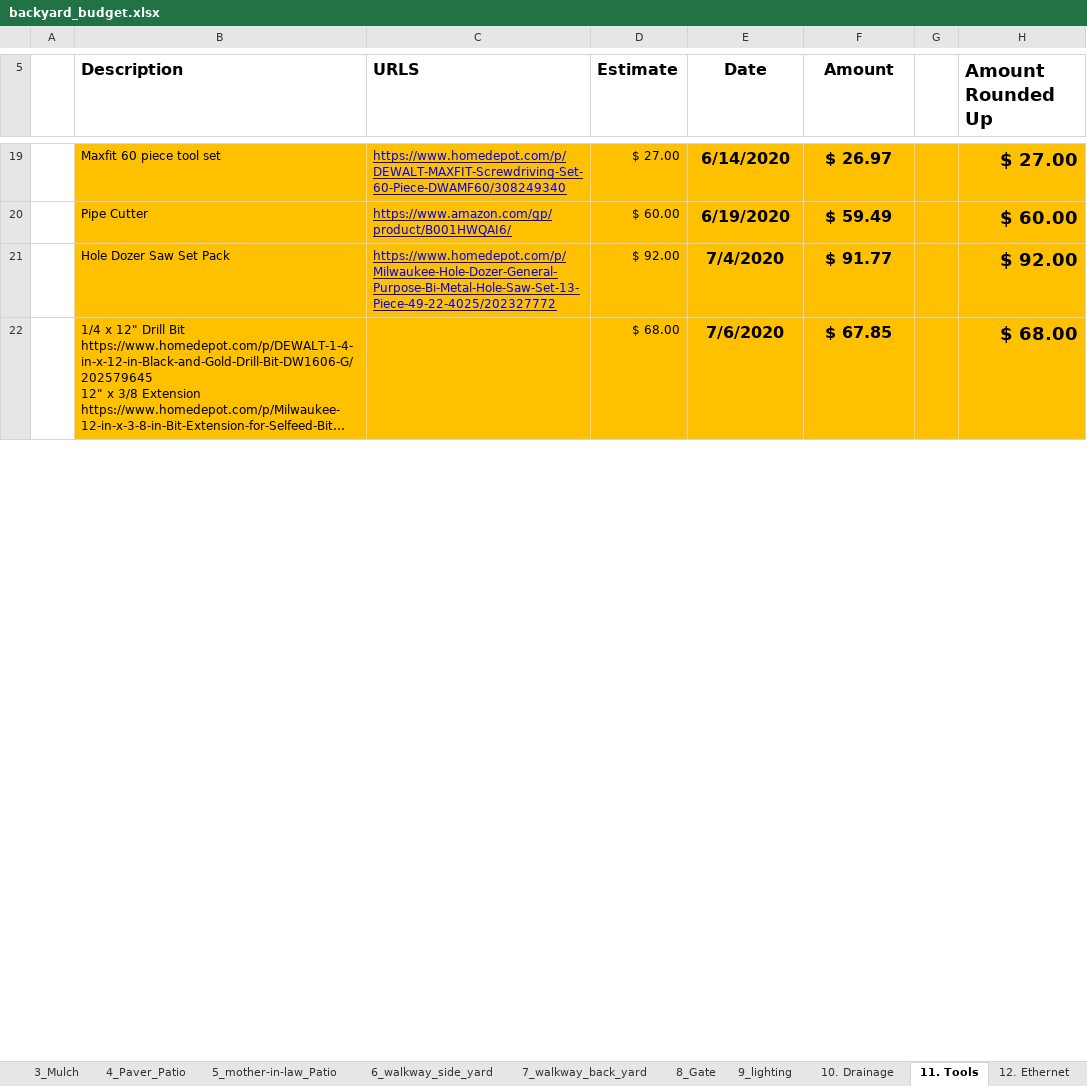
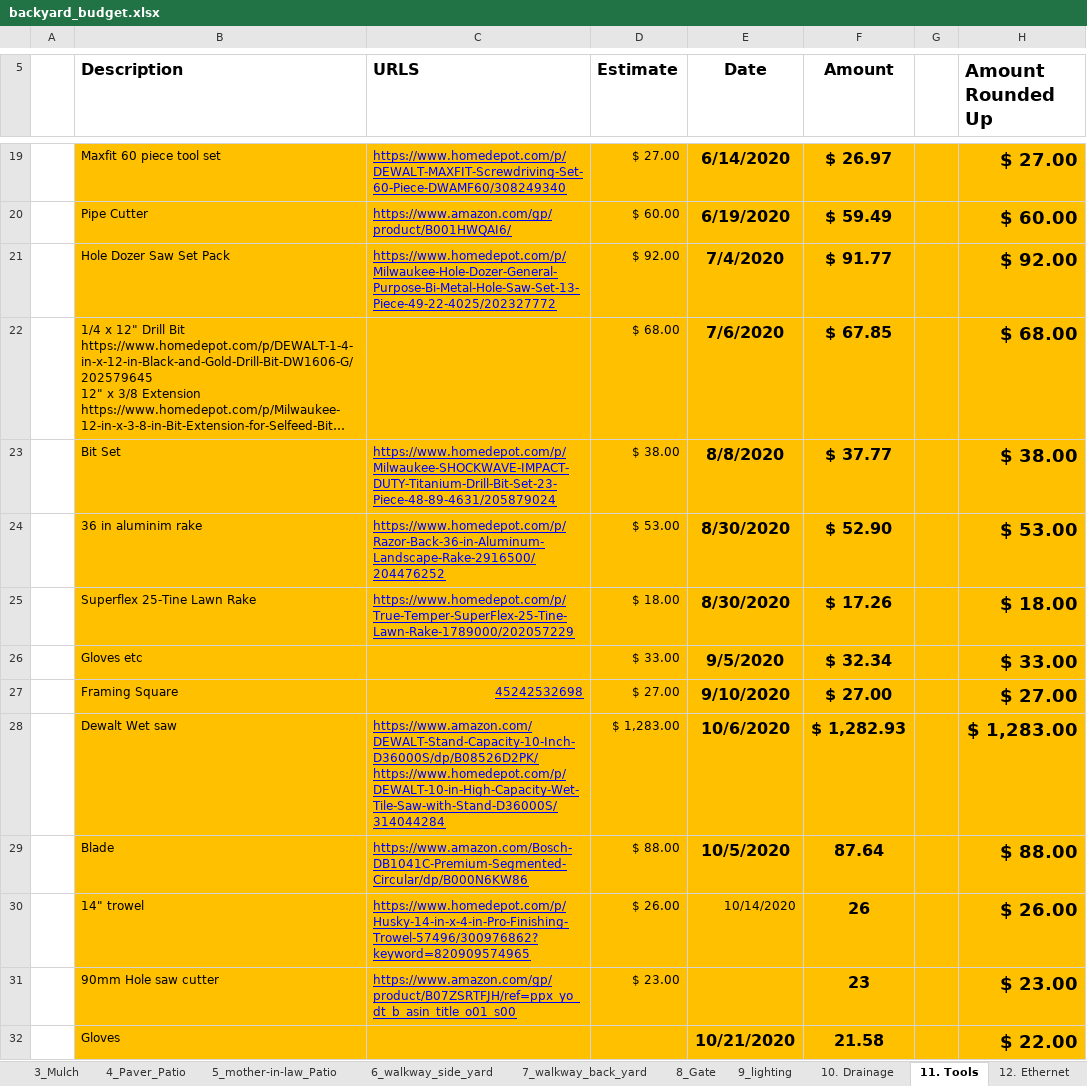
Before and after one commit to patmandenver/backyard, an Excel workbook: finances/backyard_budget.xlsx, sheet 11. Tools, drawn as a sheet; only a part is shown, gaps mark what is left out; long unchanged cells end in …; values as stored, in another font and other column widths than the file's, no borders; ↵ is a line break in a cell; the diff covers the shown part only; the diff names each change by its address in the sheet, - before the commit and + after, or states it on an @@ line.

```diff
--- a/finances/backyard_budget.xlsx (sheet 11. Tools)
+++ b/finances/backyard_budget.xlsx (sheet 11. Tools)
+row 23:  | Bit Set | https://www.homedepot.com/p/Milwaukee-SHOCKWAVE-IMPACT-DUTY-Titanium-Drill-Bit-Set-23-Piece-48-89-4631/205879024 | $ 38.00 | 8/8/2020 | $ 37.77 |  | $ 38.00
+row 24:  | 36 in aluminim rake | https://www.homedepot.com/p/Razor-Back-36-in-Aluminum-Landscape-Rake-2916500/204476252 | $ 53.00 | 8/30/2020 | $ 52.90 |  | $ 53.00
+row 25:  | Superflex 25-Tine Lawn Rake | https://www.homedepot.com/p/True-Temper-SuperFlex-25-Tine-Lawn-Rake-1789000/202057229 | $ 18.00 | 8/30/2020 | $ 17.26 |  | $ 18.00
+row 26:  | Gloves etc |  | $ 33.00 | 9/5/2020 | $ 32.34 |  | $ 33.00
+row 27:  | Framing Square | 45242532698 | $ 27.00 | 9/10/2020 | $ 27.00 |  | $ 27.00
+row 28:  | Dewalt Wet saw | https://www.amazon.com/DEWALT-Stand-Capacity-10-Inch-D36000S/dp/B08526D2PK/ ↵ https://www.homedepot.com/p/DEWALT-10-in-High-Capacity-Wet-Tile-Saw-with-Stand-D36000S/314044284 | $ 1,283.00 | 10/6/2020 | $ 1,282.93 |  | $ 1,283.00
+row 29:  | Blade | https://www.amazon.com/Bosch-DB1041C-Premium-Segmented-Circular/dp/B000N6KW86 | $ 88.00 | 10/5/2020 | 87.64 |  | $ 88.00
+row 30:  | 14" trowel | https://www.homedepot.com/p/Husky-14-in-x-4-in-Pro-Finishing-Trowel-57496/300976862?keyword=820909574965 | $ 26.00 | 10/14/2020 | 26 |  | $ 26.00
+row 31:  | 90mm Hole saw cutter | https://www.amazon.com/gp/product/B07ZSRTFJH/ref=ppx_yo_dt_b_asin_title_o01_s00 | $ 23.00 |  | 23 |  | $ 23.00
+row 32:  | Gloves |  |  | 10/21/2020 | 21.58 |  | $ 22.00
```
Also changed, not shown: 1 added row, 4 removed rows and 1 edited cell elsewhere in this sheet, sheet 2_Grass_and_sprinkler, sheet 4_Paver_Patio, sheet 10. Drainage, sheet Budget, sheet 9_lighting, sheet 5_mother-in-law_Patio, 5 more sheets, formulas that keep their value, 1 other file.
